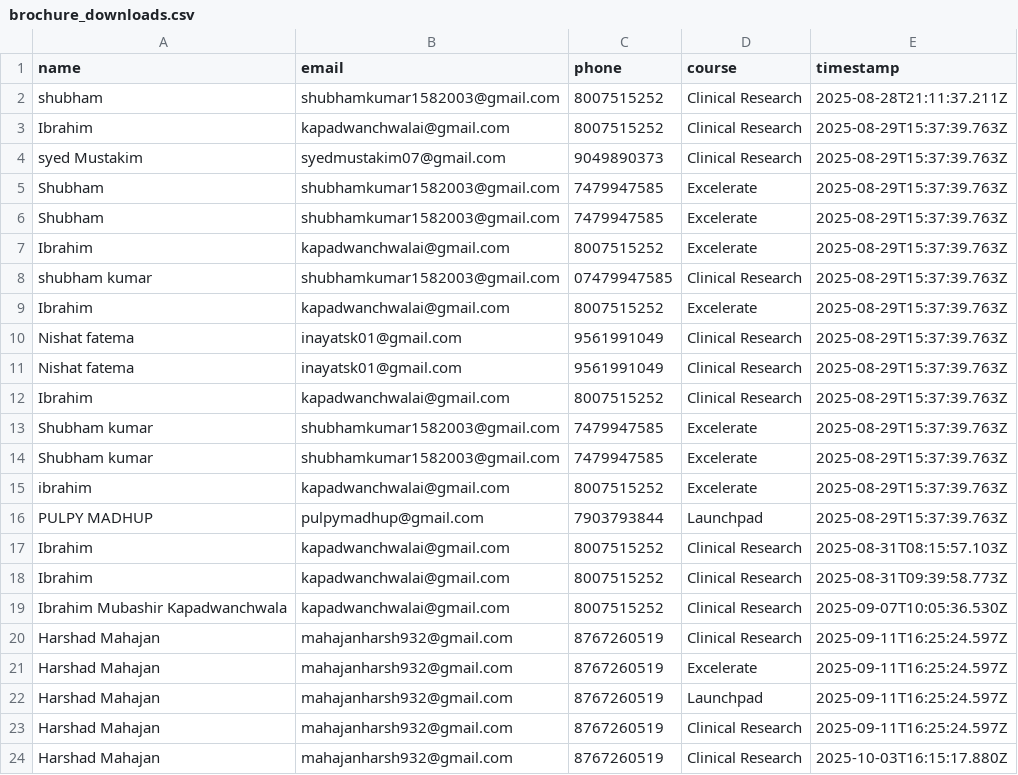
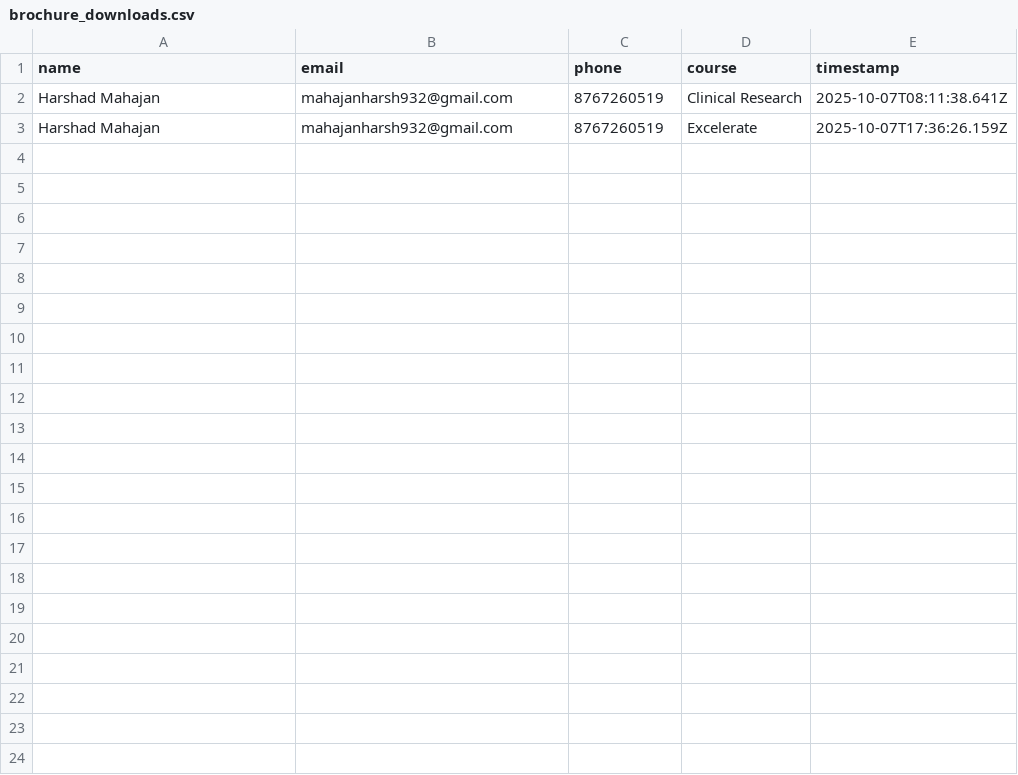
Before and after one commit to 5656ANUJ/Infinova_Backend, a CSV file: brochure_downloads.csv, drawn as a sheet.

Commit message:
Backend connected for broucher download feature

```diff
--- a/brochure_downloads.csv
+++ b/brochure_downloads.csv
@@ -1,24 +1,3 @@
 "name","email","phone","course","timestamp"
-"shubham","shubhamkumar1582003@gmail.com","8007515252","Clinical Research","2025-08-28T21:11:37.211Z"
-"Ibrahim ","kapadwanchwalai@gmail.com","8007515252","Clinical Research","2025-08-29T15:37:39.763Z"
-"syed Mustakim","syedmustakim07@gmail.com","9049890373","Clinical Research","2025-08-29T15:37:39.763Z"
-"Shubham ","shubhamkumar1582003@gmail.com","7479947585","Excelerate","2025-08-29T15:37:39.763Z"
-"Shubham ","shubhamkumar1582003@gmail.com","7479947585","Excelerate","2025-08-29T15:37:39.763Z"
-"Ibrahim ","kapadwanchwalai@gmail.com","8007515252","Excelerate","2025-08-29T15:37:39.763Z"
-"shubham kumar","shubhamkumar1582003@gmail.com","07479947585","Clinical Research","2025-08-29T15:37:39.763Z"
-"Ibrahim","kapadwanchwalai@gmail.com","8007515252","Excelerate","2025-08-29T15:37:39.763Z"
-"Nishat fatema ","inayatsk01@gmail.com","9561991049","Clinical Research","2025-08-29T15:37:39.763Z"
-"Nishat fatema ","inayatsk01@gmail.com","9561991049","Clinical Research","2025-08-29T15:37:39.763Z"
-"Ibrahim","kapadwanchwalai@gmail.com","8007515252","Clinical Research","2025-08-29T15:37:39.763Z"
-"Shubham kumar","shubhamkumar1582003@gmail.com","7479947585","Excelerate","2025-08-29T15:37:39.763Z"
-"Shubham kumar","shubhamkumar1582003@gmail.com","7479947585","Excelerate","2025-08-29T15:37:39.763Z"
-"ibrahim","kapadwanchwalai@gmail.com","8007515252","Excelerate","2025-08-29T15:37:39.763Z"
-"PULPY MADHUP","pulpymadhup@gmail.com","7903793844","Launchpad","2025-08-29T15:37:39.763Z"
-"Ibrahim","kapadwanchwalai@gmail.com","8007515252","Clinical Research","2025-08-31T08:15:57.103Z"
-"Ibrahim","kapadwanchwalai@gmail.com","8007515252","Clinical Research","2025-08-31T09:39:58.773Z"
-"Ibrahim Mubashir Kapadwanchwala","kapadwanchwalai@gmail.com","8007515252","Clinical Research","2025-09-07T10:05:36.530Z"
-"Harshad Mahajan","mahajanharsh932@gmail.com","8767260519","Clinical Research","2025-09-11T16:25:24.597Z"
-"Harshad Mahajan","mahajanharsh932@gmail.com","8767260519","Excelerate","2025-09-11T16:25:24.597Z"
-"Harshad Mahajan","mahajanharsh932@gmail.com","8767260519","Launchpad","2025-09-11T16:25:24.597Z"
-"Harshad Mahajan","mahajanharsh932@gmail.com","8767260519","Clinical Research","2025-09-11T16:25:24.597Z"
-"Harshad Mahajan","mahajanharsh932@gmail.com","8767260519","Clinical Research","2025-10-03T16:15:17.880Z"
+"Harshad Mahajan","mahajanharsh932@gmail.com","8767260519","Clinical Research","2025-10-07T08:11:38.641Z"
+"Harshad Mahajan","mahajanharsh932@gmail.com","8767260519","Excelerate","2025-10-07T17:36:26.159Z"
```
Also changed, not shown: 3 other files.
